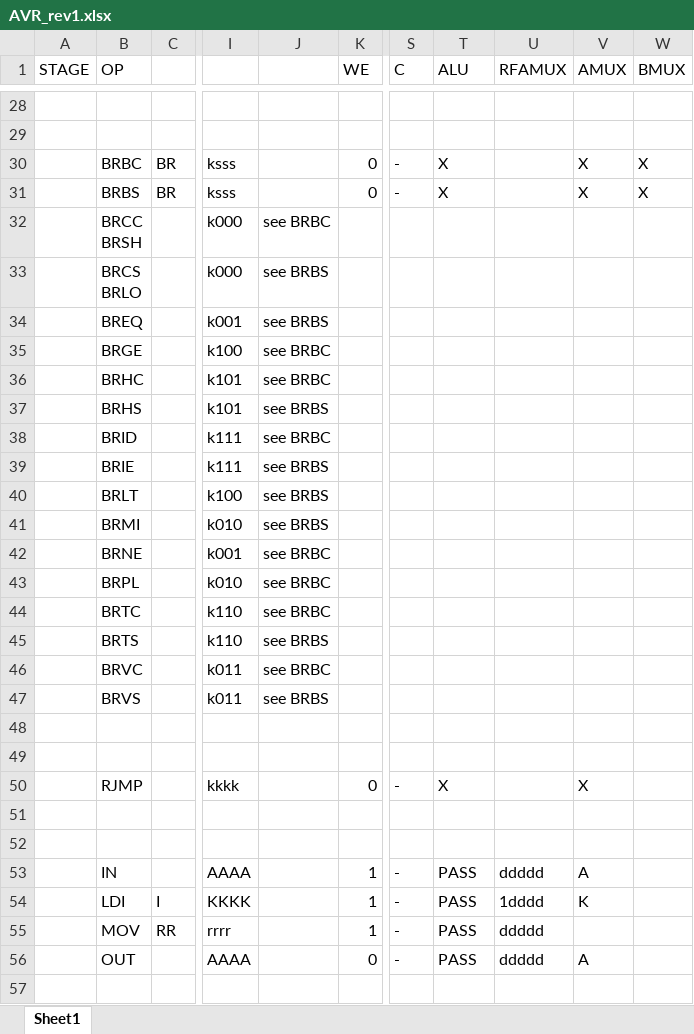
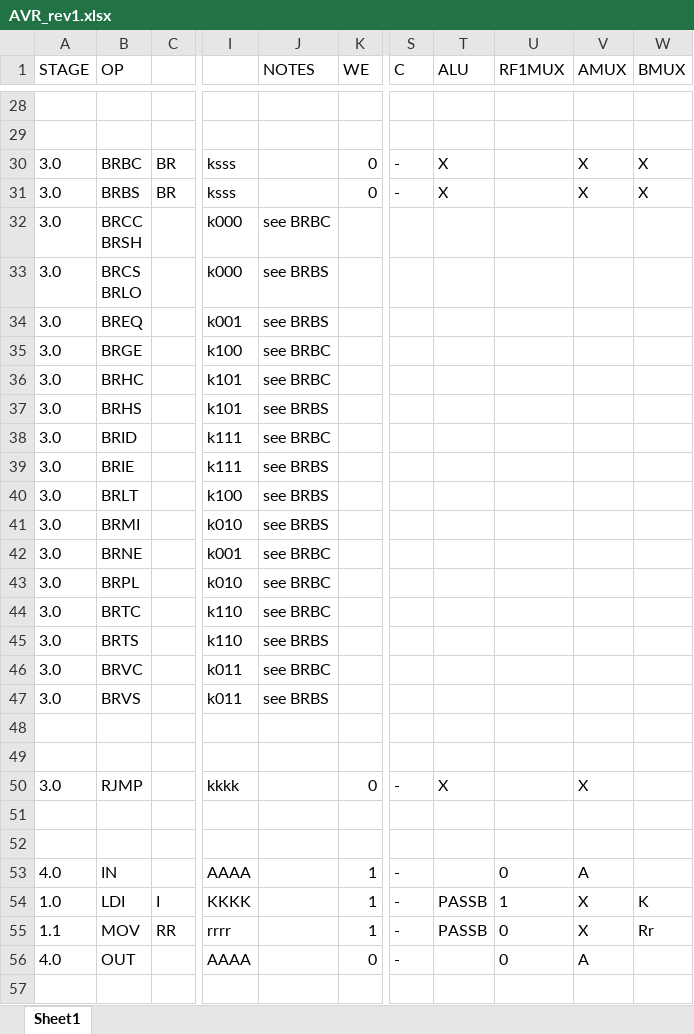
Before and after one commit to makehackvoid/fpga-sig, an Excel workbook: 2018_cpu/docs/AVR_rev1.xlsx, sheet Sheet1, drawn as a sheet; only a part is shown, gaps mark what is left out; values as stored, in another font and other column widths than the file's, no borders; the diff covers the shown part only; the diff names each change by its address in the sheet, - before the commit and + after, or states it on an @@ line.

Commit message:
Update spreadsheet, adding stage details.

```diff
--- a/2018_cpu/docs/AVR_rev1.xlsx (sheet Sheet1)
+++ b/2018_cpu/docs/AVR_rev1.xlsx (sheet Sheet1)
-J1: (empty)
+J1: NOTES
-U1: RFAMUX
+U1: RF1MUX
-A30:A47 (STAGE): (empty)
+A30:A47 (STAGE): 3.0
-A50 (STAGE): (empty)
+A50 (STAGE): 3.0
-A53 (STAGE): (empty)
+A53 (STAGE): 4.0
-T53 (ALU): PASS
+T53 (ALU): (empty)
-U53 (RF1MUX): ddddd
+U53 (RF1MUX): 0
-A54 (STAGE): (empty)
+A54 (STAGE): 1.0
-T54:T55 (ALU): PASS
+T54:T55 (ALU): PASSB
-U54 (RF1MUX): 1dddd
+U54 (RF1MUX): 1
-V54 (AMUX): K
+V54 (AMUX): X
-W54 (BMUX): (empty)
+W54 (BMUX): K
-A55 (STAGE): (empty)
+A55 (STAGE): 1.1
-U55:U56 (RF1MUX): ddddd
+U55:U56 (RF1MUX): 0
-V55 (AMUX): (empty)
+V55 (AMUX): X
-W55 (BMUX): (empty)
+W55 (BMUX): Rr
-A56 (STAGE): (empty)
+A56 (STAGE): 4.0
-T56 (ALU): PASS
+T56 (ALU): (empty)
```
Also changed, not shown: 52 edited cells and cell formats elsewhere in this sheet.
